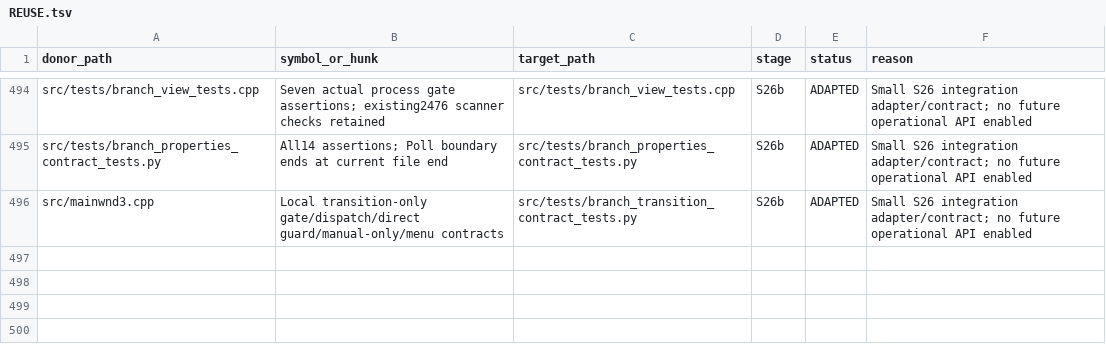
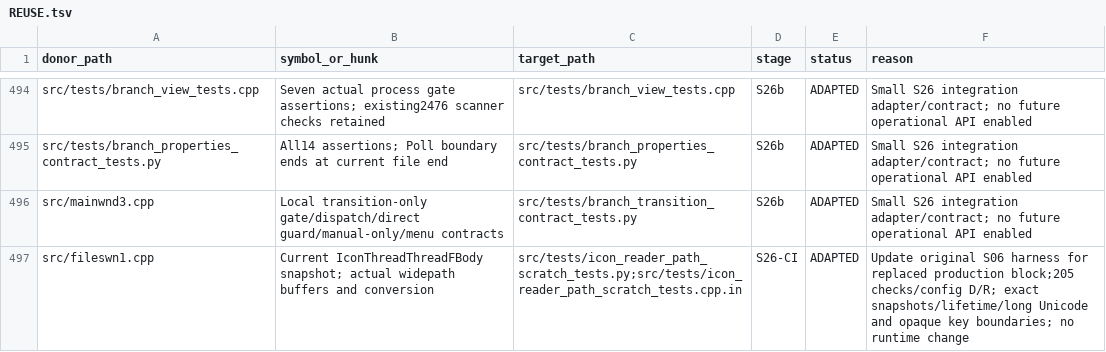
Before and after one commit to majklvi/salamander, a TSV file: doc/branch-view-port/REUSE.tsv, drawn as a sheet; only a part is shown, gaps mark what is left out.

Commit message:
Update icon reader regression fixture for exact path snapshots
Extract the current worker block by code declarations and compile its actual
path conversion/buffers. Verify owned ordinary paths and opaque Branch/virtual
keys instead of the superseded root-concatenation block.

Debug and Release: 205 checks each with /W4 /WX. No runtime or workflow change.

Port-Step: S26-CI

```diff
--- a/doc/branch-view-port/REUSE.tsv
+++ b/doc/branch-view-port/REUSE.tsv
@@ -496 +496,2 @@ src/tests/branch_properties_contract_tests.py	All14 assertions; Poll boundary en
 src/mainwnd3.cpp	Local transition-only gate/dispatch/direct guard/manual-only/menu contracts	src/tests/branch_transition_contract_tests.py	S26b	ADAPTED	Small S26 integration adapter/contract; no future operational API enabled
+src/fileswn1.cpp	Current IconThreadThreadFBody snapshot; actual widepath buffers and conversion	src/tests/icon_reader_path_scratch_tests.py;src/tests/icon_reader_path_scratch_tests.cpp.in	S26-CI	ADAPTED	Update original S06 harness for replaced production block;205 checks/config D/R; exact snapshots/lifetime/long Unicode and opaque key boundaries; no runtime change
```
Also changed, not shown: 4 other files.
